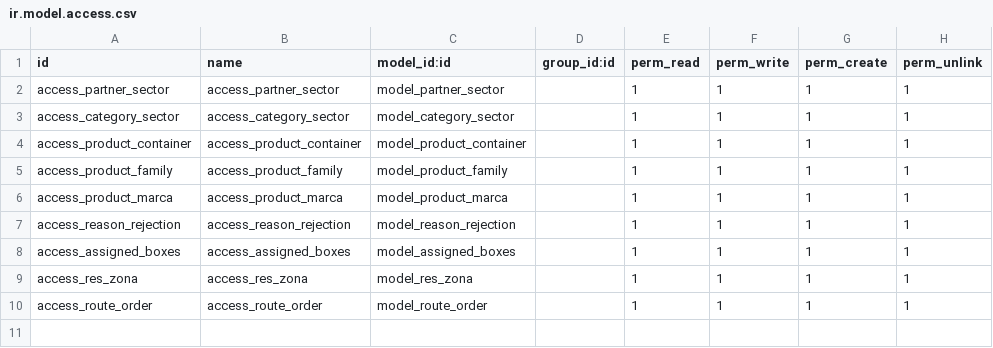
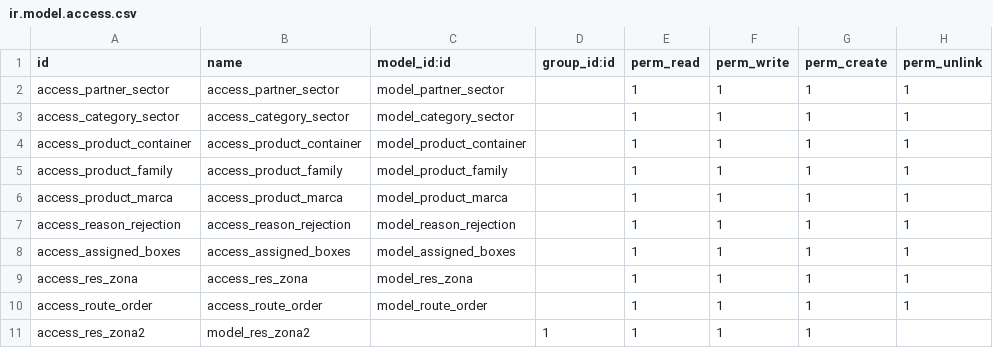
Before and after one commit to xmarts/pascual, a CSV file: security/ir.model.access.csv, drawn as a sheet.

Commit message:
accesos a ventana de zonas de reparto

```diff
--- a/security/ir.model.access.csv
+++ b/security/ir.model.access.csv
@@ -10 +10,2 @@ access_res_zona,access_res_zona,model_res_zona,,1,1,1,1
 access_route_order,access_route_order,model_route_order,,1,1,1,1
+access_res_zona2,model_res_zona2,,1,1,1,1
```
